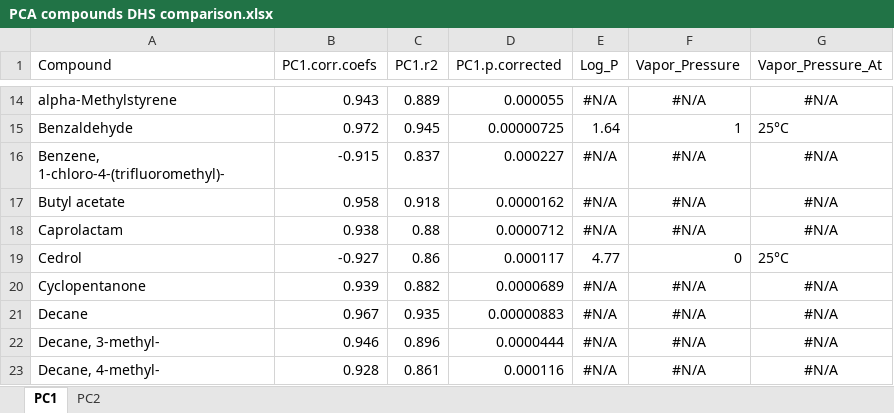
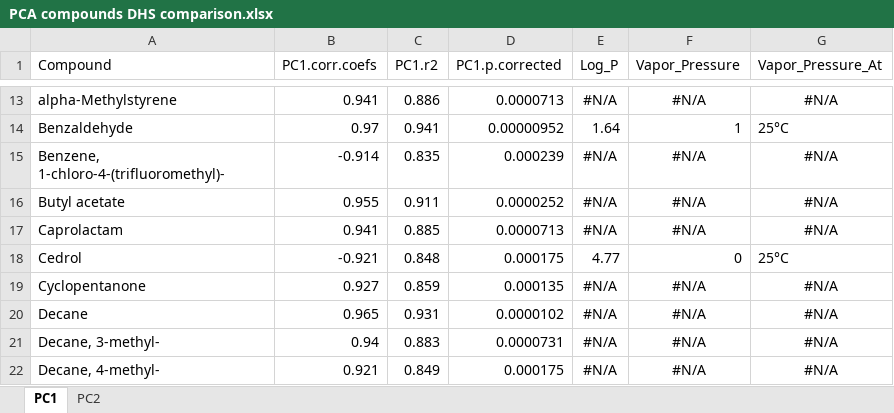
Before and after one commit to Aariq/Twister-Data, an Excel workbook: PCA compounds DHS comparison.xlsx, sheet PC1, drawn as a sheet; only a part is shown, gaps mark what is left out; values as stored, in another font and other column widths than the file's, no borders; addresses are those after the commit; the diff covers the shown part only; the diff names each change by its address in the sheet, - before the commit and + after, or states it on an @@ line.

```diff
--- a/PCA compounds DHS comparison.xlsx (sheet PC1)
+++ b/PCA compounds DHS comparison.xlsx (sheet PC1)
-B13 (PC1.corr.coefs): 0.943
+B13 (PC1.corr.coefs): 0.941
-C13 (PC1.r2): 0.889
+C13 (PC1.r2): 0.886
-D13 (PC1.p.corrected): 0.000055
+D13 (PC1.p.corrected): 0.0000713
-B14 (PC1.corr.coefs): 0.972
+B14 (PC1.corr.coefs): 0.97
-C14 (PC1.r2): 0.945
+C14 (PC1.r2): 0.941
-D14 (PC1.p.corrected): 0.00000725
+D14 (PC1.p.corrected): 0.00000952
-B15 (PC1.corr.coefs): -0.915
+B15 (PC1.corr.coefs): -0.914
-C15 (PC1.r2): 0.837
+C15 (PC1.r2): 0.835
-D15 (PC1.p.corrected): 0.000227
+D15 (PC1.p.corrected): 0.000239
-B16 (PC1.corr.coefs): 0.958
+B16 (PC1.corr.coefs): 0.955
-C16 (PC1.r2): 0.918
+C16 (PC1.r2): 0.911
-D16 (PC1.p.corrected): 0.0000162
+D16 (PC1.p.corrected): 0.0000252
-B17 (PC1.corr.coefs): 0.938
+B17 (PC1.corr.coefs): 0.941
-C17 (PC1.r2): 0.88
+C17 (PC1.r2): 0.885
-D17 (PC1.p.corrected): 0.0000712
+D17 (PC1.p.corrected): 0.0000713
-B18 (PC1.corr.coefs): -0.927
+B18 (PC1.corr.coefs): -0.921
-C18 (PC1.r2): 0.86
+C18 (PC1.r2): 0.848
-D18 (PC1.p.corrected): 0.000117
+D18 (PC1.p.corrected): 0.000175
-B19 (PC1.corr.coefs): 0.939
+B19 (PC1.corr.coefs): 0.927
-C19 (PC1.r2): 0.882
+C19 (PC1.r2): 0.859
-D19 (PC1.p.corrected): 0.0000689
+D19 (PC1.p.corrected): 0.000135
-B20 (PC1.corr.coefs): 0.967
+B20 (PC1.corr.coefs): 0.965
-C20 (PC1.r2): 0.935
+C20 (PC1.r2): 0.931
-D20 (PC1.p.corrected): 0.00000883
+D20 (PC1.p.corrected): 0.0000102
-B21 (PC1.corr.coefs): 0.946
+B21 (PC1.corr.coefs): 0.94
-C21 (PC1.r2): 0.896
+C21 (PC1.r2): 0.883
-D21 (PC1.p.corrected): 0.0000444
+D21 (PC1.p.corrected): 0.0000731
-B22 (PC1.corr.coefs): 0.928
+B22 (PC1.corr.coefs): 0.921
-C22 (PC1.r2): 0.861
+C22 (PC1.r2): 0.849
-D22 (PC1.p.corrected): 0.000116
+D22 (PC1.p.corrected): 0.000175
```
Also changed, not shown: 1 added row, 3 removed rows and 105 edited cells elsewhere in this sheet, sheet PC2, unique compounds DHS comparison.xlsx, 8 other files.
